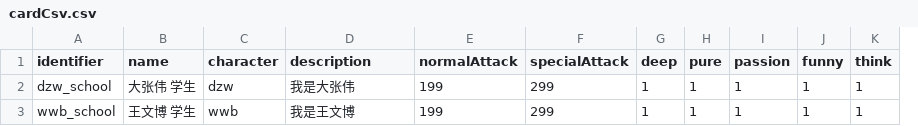
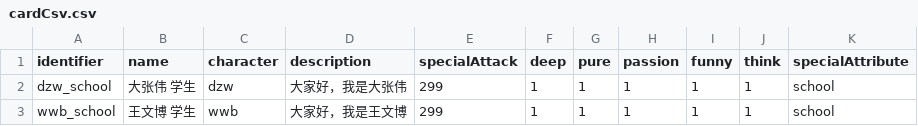
Before and after one commit to flavedogame/musicBox, a CSV file: Assets/Resources/cardCsv.csv, drawn as a sheet; removed rows and columns are numbered as before the commit, all else as after; the diff names each change by its address in the sheet, - before the commit and + after, or states it on an @@ line.

Commit message:
add static card detailed view

```diff
--- a/Assets/Resources/cardCsv.csv
+++ b/Assets/Resources/cardCsv.csv
-column E (normalAttack), rows 2-3: 199 | 199
+column K (specialAttribute), rows 2-3: school | school
-D2 (description): 我是大张伟
+D2 (description): 大家好，我是大张伟
-D3 (description): 我是王文博
+D3 (description): 大家好，我是王文博
```
Also changed, not shown: 4 other files.
